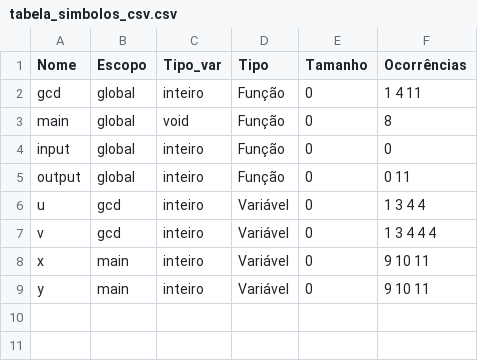
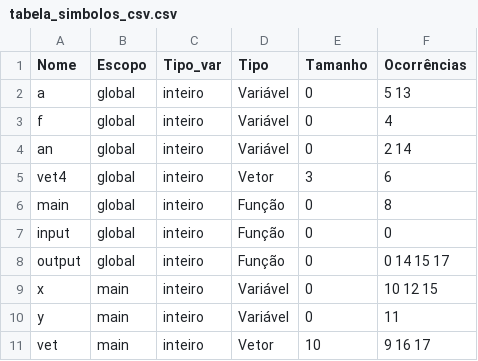
Before and after one commit to vpedrota/CMinus-compiler, a CSV file: source/analises/tabela_simbolos_csv.csv, drawn as a sheet.

Commit message:
Fix: variáveis globais e vetores

```diff
--- a/source/analises/tabela_simbolos_csv.csv
+++ b/source/analises/tabela_simbolos_csv.csv
@@ -1,9 +1,11 @@
 Nome,Escopo,Tipo_var,Tipo,Tamanho,Ocorrências
-gcd,global,inteiro,Função,0,1 4 11
-main,global,void,Função,0,8
+a,global,inteiro,Variável,0,5 13
+f,global,inteiro,Variável,0,4
+an,global,inteiro,Variável,0,2 14
+vet4,global,inteiro,Vetor,3,6
+main,global,inteiro,Função,0,8
 input,global,inteiro,Função,0,0
-output,global,inteiro,Função,0,0 11
-u,gcd,inteiro,Variável,0,1 3 4 4
-v,gcd,inteiro,Variável,0,1 3 4 4 4
-x,main,inteiro,Variável,0,9 10 11
-y,main,inteiro,Variável,0,9 10 11
+output,global,inteiro,Função,0,0 14 15 17
+x,main,inteiro,Variável,0,10 12 15
+y,main,inteiro,Variável,0,11
+vet,main,inteiro,Vetor,10,9 16 17
```
Also changed, not shown: 10 other files.
